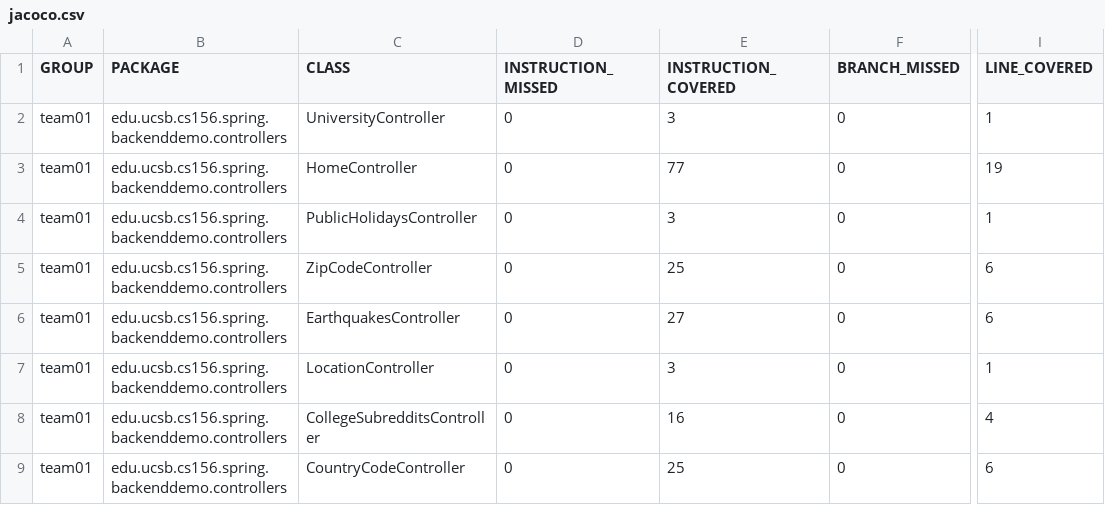
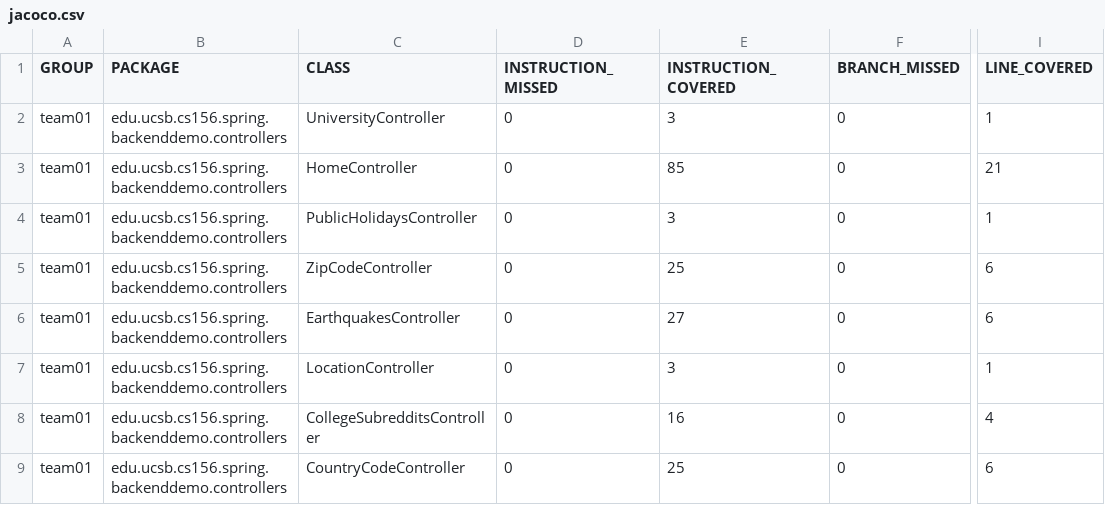
Before and after one commit to ucsb-cs156-s24/team01-s24-5pm-5, a CSV file: jacoco/jacoco.csv, drawn as a sheet; only a part is shown, gaps mark what is left out; the diff names each change by its address in the sheet, - before the commit and + after, or states it on an @@ line.

```diff
--- a/jacoco/jacoco.csv
+++ b/jacoco/jacoco.csv
-E3 (INSTRUCTION_COVERED): 77
+E3 (INSTRUCTION_COVERED): 85
-I3 (LINE_COVERED): 19
+I3 (LINE_COVERED): 21
```
Also changed, not shown: 7 other files.
